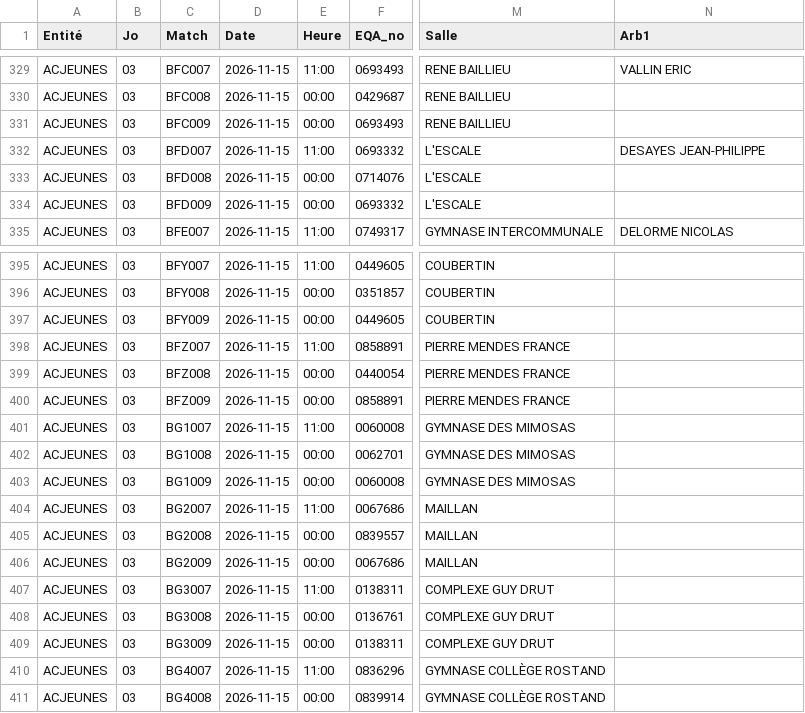
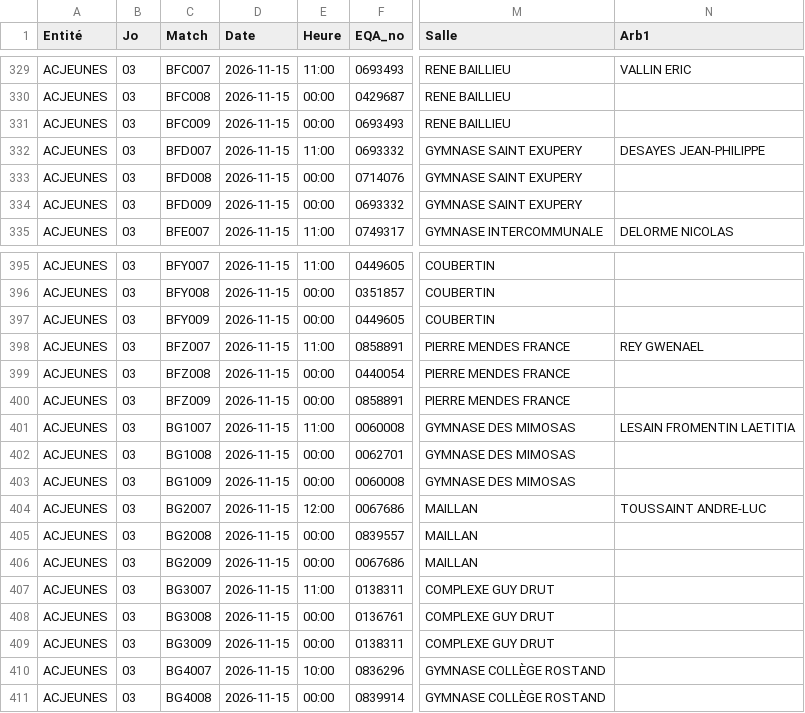
Before and after one commit to gillesdandrea/vb-stats, a CSV file: data/FFVB-2027-CDF-M13F.CSV, drawn as a sheet; only a part is shown, gaps mark what is left out; the diff names each change by its address in the sheet, - before the commit and + after, or states it on an @@ line.

```diff
--- a/data/FFVB-2027-CDF-M13F.CSV
+++ b/data/FFVB-2027-CDF-M13F.CSV
-M332:M334 (Salle): L'ESCALE
+M332:M334 (Salle): GYMNASE SAINT EXUPERY
-N398 (Arb1): (empty)
+N398 (Arb1): REY GWENAEL
-N401 (Arb1): (empty)
+N401 (Arb1): LESAIN FROMENTIN LAETITIA
-E404 (Heure): 11:00
+E404 (Heure): 12:00
-N404 (Arb1): (empty)
+N404 (Arb1): TOUSSAINT ANDRE-LUC
-E410 (Heure): 11:00
+E410 (Heure): 10:00
```
Also changed, not shown: data/FFVB-2027-CDF-M13M.CSV, data/FFVB-2027-CDF-M15M.CSV, 4 other files.
